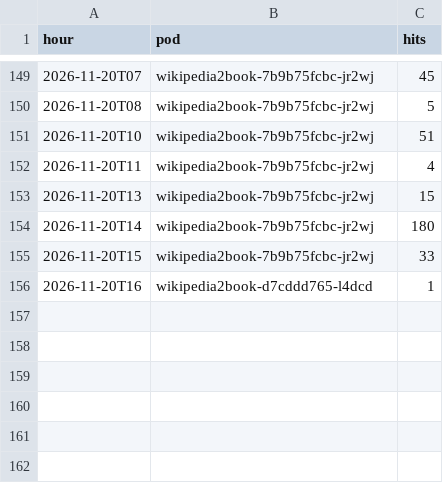
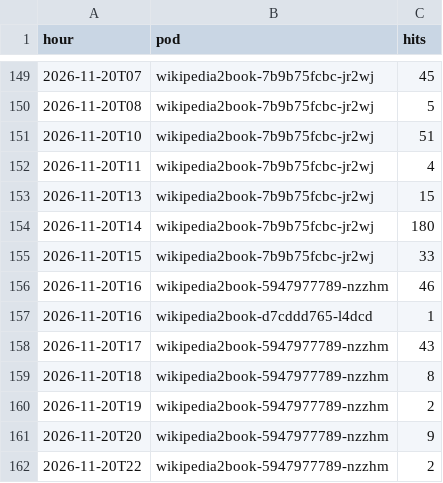
Before and after one commit to gmoulard/wikipedia2book, a CSV file: docs/toolforge_hourly.csv, drawn as a sheet; only a part is shown, gaps mark what is left out; the diff names each change by its address in the sheet, - before the commit and + after, or states it on an @@ line.

```diff
--- a/docs/toolforge_hourly.csv
+++ b/docs/toolforge_hourly.csv
+row 156: 2026-11-20T16 | wikipedia2book-5947977789-nzzhm | 46
+row 158: 2026-11-20T17 | wikipedia2book-5947977789-nzzhm | 43
+row 159: 2026-11-20T18 | wikipedia2book-5947977789-nzzhm | 8
+row 160: 2026-11-20T19 | wikipedia2book-5947977789-nzzhm | 2
+row 161: 2026-11-20T20 | wikipedia2book-5947977789-nzzhm | 9
+row 162: 2026-11-20T22 | wikipedia2book-5947977789-nzzhm | 2
```
Also changed, not shown: docs/toolforge_generations.csv, 1 other file.
